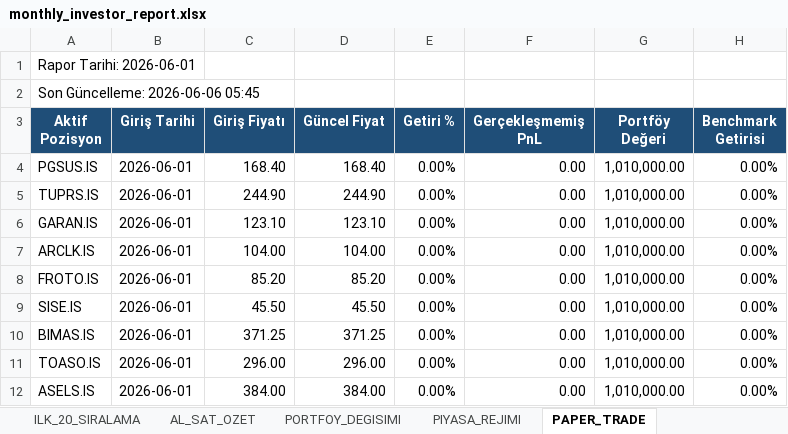
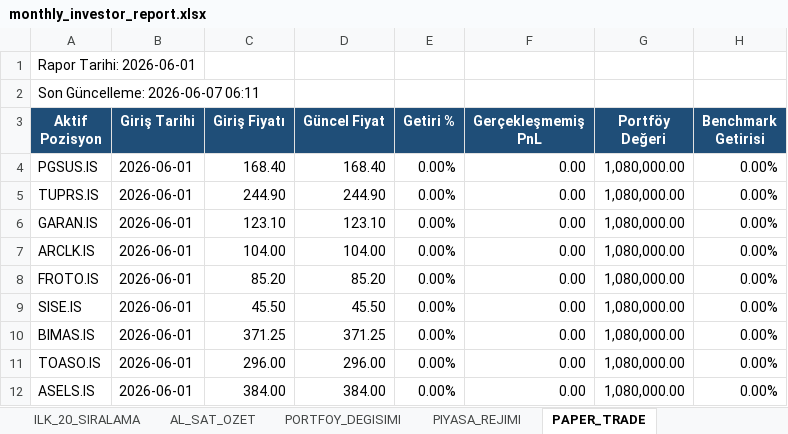
Before and after one commit to IRequelm/BIST-RankingBot, an Excel workbook: results/monthly_investor_report.xlsx, sheet PAPER_TRADE, drawn as a sheet; values as stored, in another font and other column widths than the file's, no borders; the diff names each change by its address in the sheet, - before the commit and + after, or states it on an @@ line.

```diff
--- a/results/monthly_investor_report.xlsx (sheet PAPER_TRADE)
+++ b/results/monthly_investor_report.xlsx (sheet PAPER_TRADE)
-A2 (Aktif Pozisyon): Son Güncelleme: 2026-06-06 05:45
+A2 (Aktif Pozisyon): Son Güncelleme: 2026-06-07 06:11
-G4:G12 (Portföy Değeri): 1,010,000.00
+G4:G12 (Portföy Değeri): 1,080,000.00
```
Also changed, not shown: sheet PIYASA_REJIMI, sheet AL_SAT_OZET, sheet PORTFOY_DEGISIMI, sheet YONETICI_OZETI, sheet ILK_20_SIRALAMA, sheet PORTFOY_ONERISI, results/monthly_investor_report_2026-06-01.xlsx, 5 other files.
